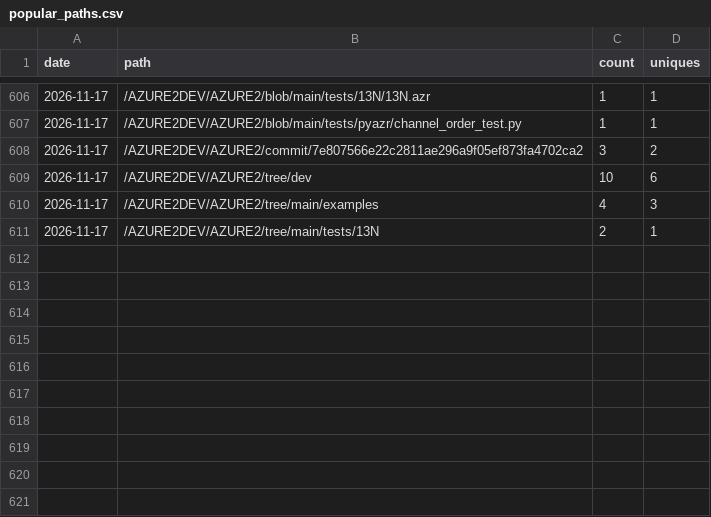
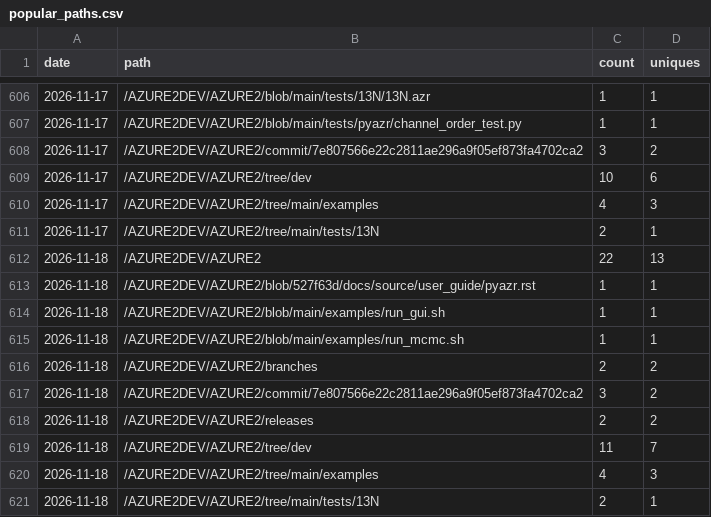
Before and after one commit to AZURE2DEV/AZURE2, a CSV file: traffic/popular_paths.csv, drawn as a sheet; only a part is shown, gaps mark what is left out.

```diff
--- a/traffic/popular_paths.csv
+++ b/traffic/popular_paths.csv
@@ -611 +611,11 @@ date,path,count,uniques
 2026-11-17,/AZURE2DEV/AZURE2/tree/main/tests/13N,2,1
+2026-11-18,/AZURE2DEV/AZURE2,22,13
+2026-11-18,/AZURE2DEV/AZURE2/blob/527f63d/docs/source/user_guide/pyazr.rst,1,1
+2026-11-18,/AZURE2DEV/AZURE2/blob/main/examples/run_gui.sh,1,1
+2026-11-18,/AZURE2DEV/AZURE2/blob/main/examples/run_mcmc.sh,1,1
+2026-11-18,/AZURE2DEV/AZURE2/branches,2,2
+2026-11-18,/AZURE2DEV/AZURE2/commit/7e807566e22c2811ae296a9f05ef873fa4702ca2,3,2
+2026-11-18,/AZURE2DEV/AZURE2/releases,2,2
+2026-11-18,/AZURE2DEV/AZURE2/tree/dev,11,7
+2026-11-18,/AZURE2DEV/AZURE2/tree/main/examples,4,3
+2026-11-18,/AZURE2DEV/AZURE2/tree/main/tests/13N,2,1
```
Also changed, not shown: traffic/clones.csv, traffic/downloads.csv, 3 other files.
